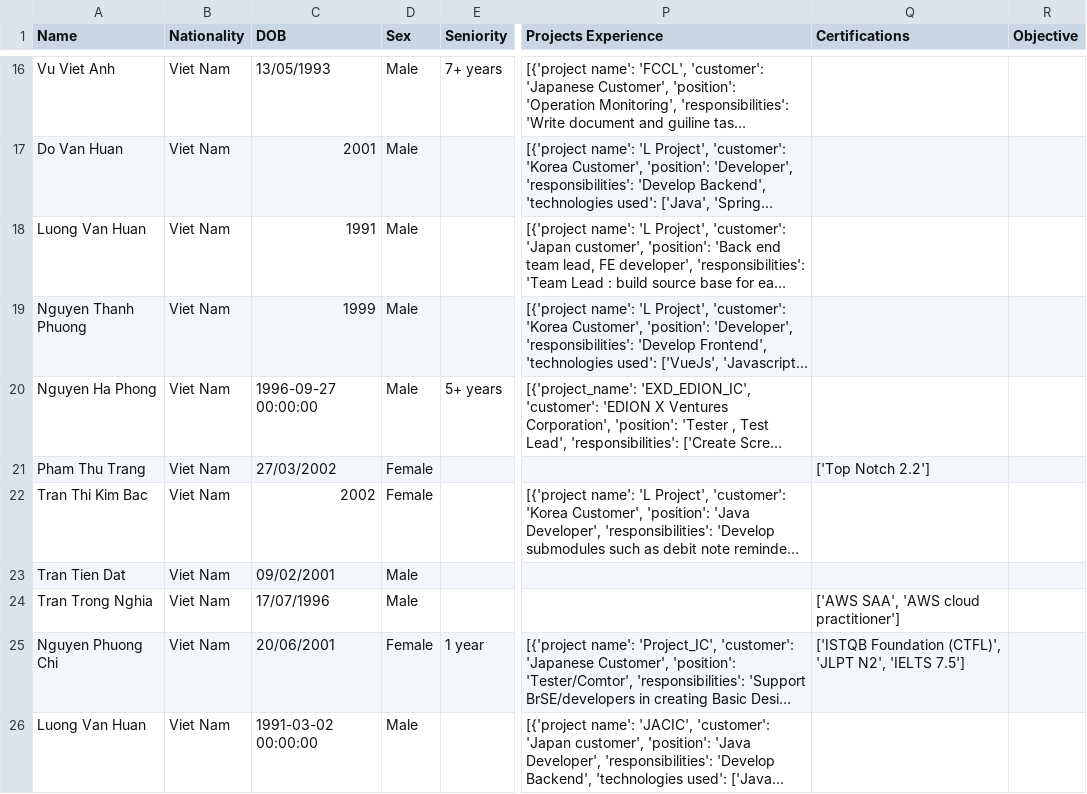
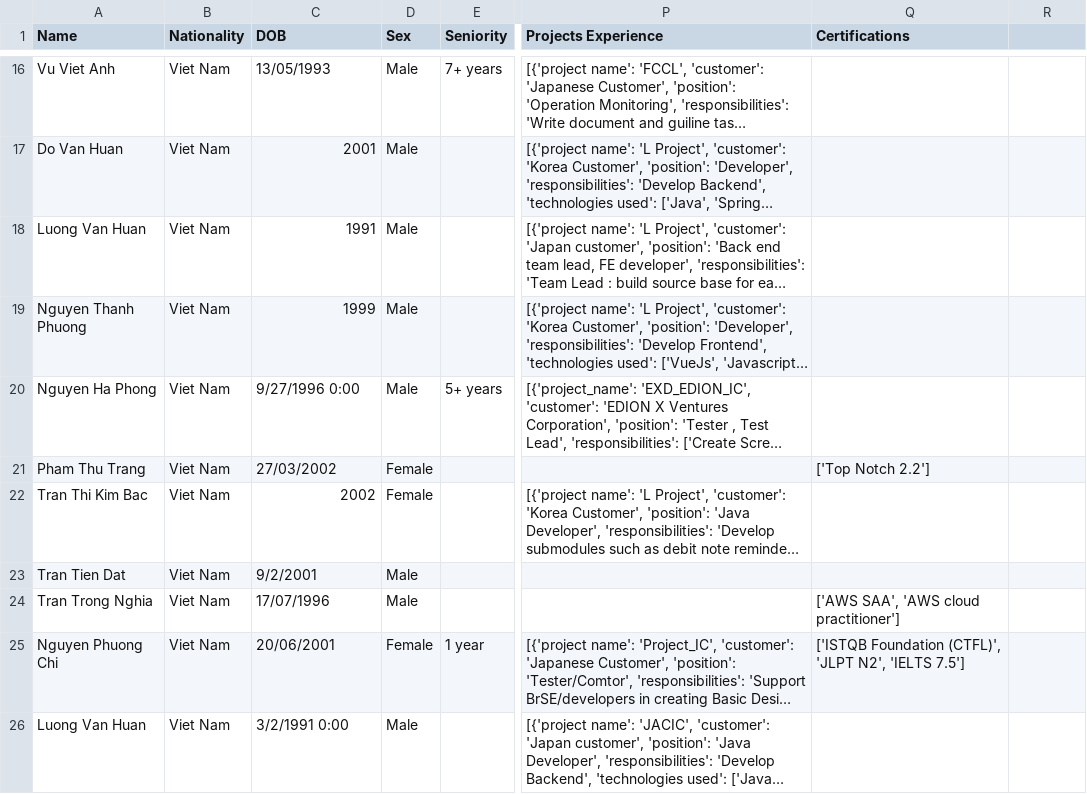
Before and after one commit to minhnhatdanchoi/dataset, a CSV file: cv_data.csv, drawn as a sheet; only a part is shown, gaps mark what is left out; long unchanged cells end in …; the diff covers the shown part only; the diff names each change by its address in the sheet, - before the commit and + after, or states it on an @@ line.

Commit message:
Add files via upload
delet objective

```diff
--- a/cv_data.csv
+++ b/cv_data.csv
-R1: Objective
+R1: (empty)
-C20 (DOB): 1996-09-27 00:00:00
+C20 (DOB): 9/27/1996 0:00
-C23 (DOB): 09/02/2001
+C23 (DOB): 9/2/2001
-C26 (DOB): 1991-03-02 00:00:00
+C26 (DOB): 3/2/1991 0:00
```
Also changed, not shown: 23 edited cells elsewhere in this file.
